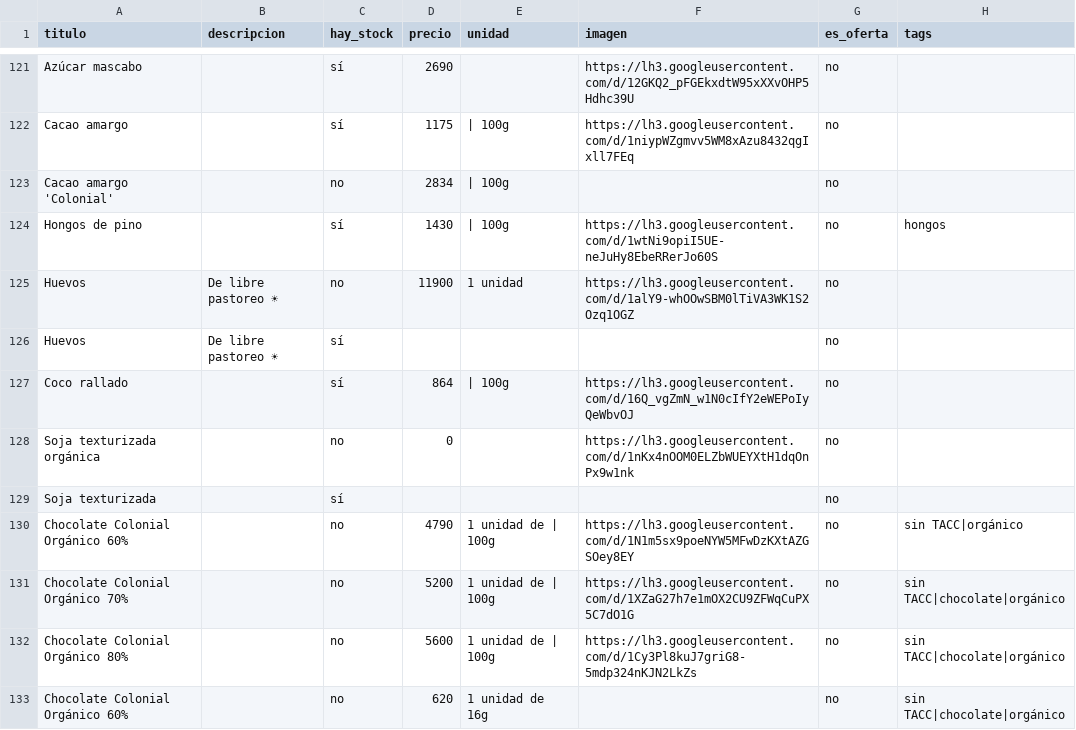
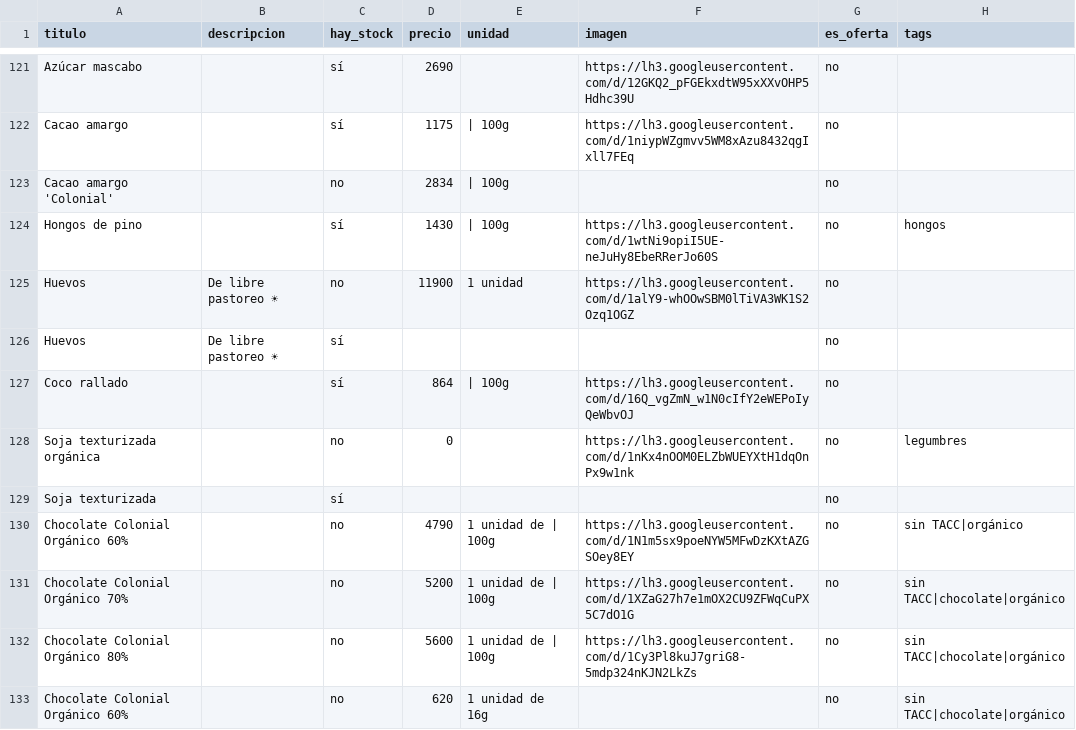
Before and after one commit to dietetica/productos, a CSV file: lista.csv, drawn as a sheet; only a part is shown, gaps mark what is left out; the diff names each change by its address in the sheet, - before the commit and + after, or states it on an @@ line.

Commit message:
Actualización automática de productos

```diff
--- a/lista.csv
+++ b/lista.csv
-H128 (tags): (empty)
+H128 (tags): legumbres
```
